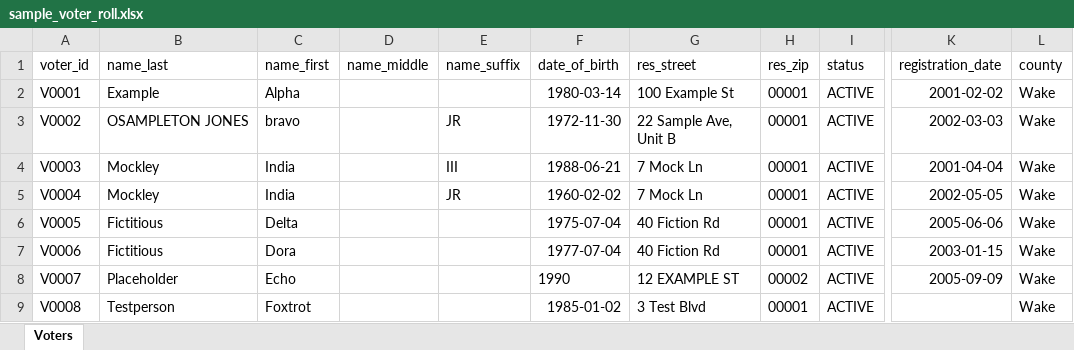
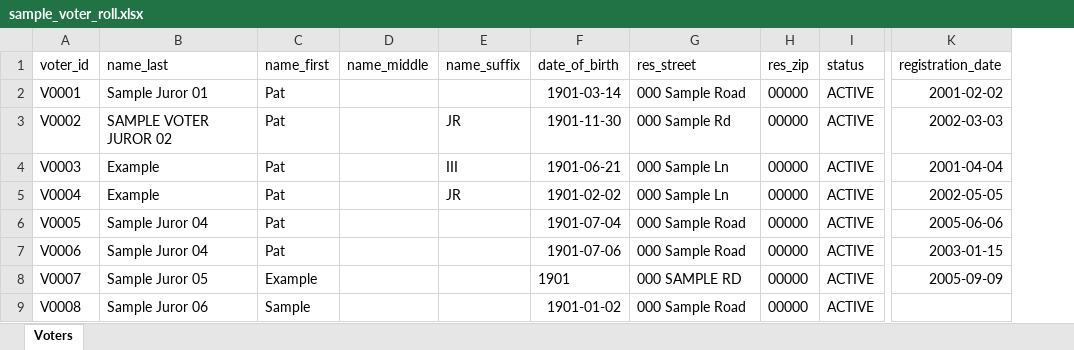
Before and after one commit to acornsoft/juryroll, an Excel workbook: shared/samples/sample_voter_roll.xlsx, sheet Voters, drawn as a sheet; only a part is shown, gaps mark what is left out; values as stored, in another font and other column widths than the file's, no borders; the diff covers the shown part only; the diff names each change by its address in the sheet, - before the commit and + after, or states it on an @@ line.

```diff
--- a/shared/samples/sample_voter_roll.xlsx (sheet Voters)
+++ b/shared/samples/sample_voter_roll.xlsx (sheet Voters)
-column L (county), rows 2-9: all Wake
-B2 (name_last): Example
+B2 (name_last): Sample Juror 01
-C2 (name_first): Alpha
+C2 (name_first): Pat
-F2 (date_of_birth): 1980-03-14
+F2 (date_of_birth): 1901-03-14
-G2 (res_street): 100 Example St
+G2 (res_street): 000 Sample Road
-H2:H7 (res_zip): 00001
+H2:H7 (res_zip): 00000
-B3 (name_last): OSAMPLETON JONES
+B3 (name_last): SAMPLE VOTER JUROR 02
-C3 (name_first): bravo
+C3 (name_first): Pat
-F3 (date_of_birth): 1972-11-30
+F3 (date_of_birth): 1901-11-30
-G3 (res_street): 22 Sample Ave, Unit B
+G3 (res_street): 000 Sample Rd
-B4:B5 (name_last): Mockley
+B4:B5 (name_last): Example
-C4:C5 (name_first): India
+C4:C5 (name_first): Pat
-F4 (date_of_birth): 1988-06-21
+F4 (date_of_birth): 1901-06-21
-G4:G5 (res_street): 7 Mock Ln
+G4:G5 (res_street): 000 Sample Ln
-F5 (date_of_birth): 1960-02-02
+F5 (date_of_birth): 1901-02-02
-B6:B7 (name_last): Fictitious
+B6:B7 (name_last): Sample Juror 04
-C6 (name_first): Delta
+C6 (name_first): Pat
-F6 (date_of_birth): 1975-07-04
+F6 (date_of_birth): 1901-07-04
-G6:G7 (res_street): 40 Fiction Rd
+G6:G7 (res_street): 000 Sample Road
-C7 (name_first): Dora
+C7 (name_first): Pat
-F7 (date_of_birth): 1977-07-04
+F7 (date_of_birth): 1901-07-06
-B8 (name_last): Placeholder
+B8 (name_last): Sample Juror 05
-C8 (name_first): Echo
+C8 (name_first): Example
-F8 (date_of_birth): 1990
+F8 (date_of_birth): 1901
-G8 (res_street): 12 EXAMPLE ST
+G8 (res_street): 000 SAMPLE RD
-H8 (res_zip): 00002
+H8 (res_zip): 00000
-B9 (name_last): Testperson
+B9 (name_last): Sample Juror 06
-C9 (name_first): Foxtrot
+C9 (name_first): Sample
-F9 (date_of_birth): 1985-01-02
+F9 (date_of_birth): 1901-01-02
-G9 (res_street): 3 Test Blvd
+G9 (res_street): 000 Sample Road
-H9 (res_zip): 00001
+H9 (res_zip): 00000
```
Also changed, not shown: 160 edited cells elsewhere in this sheet, shared/samples/sample_juror_disqualifications.xlsx, 18 other files.
